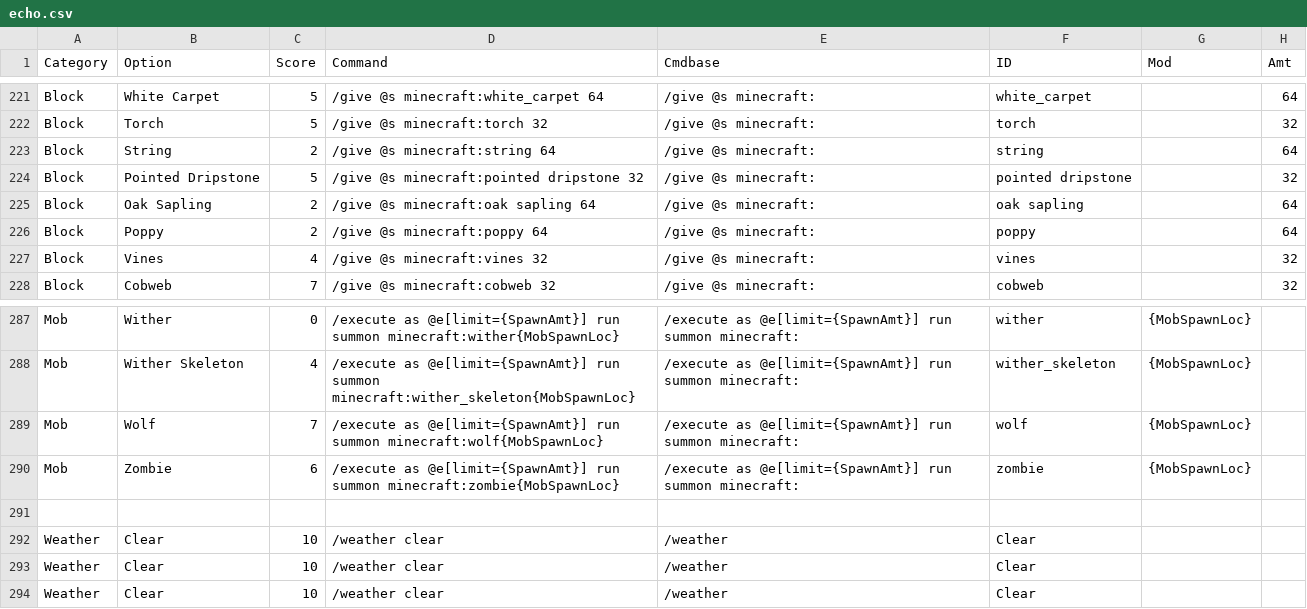
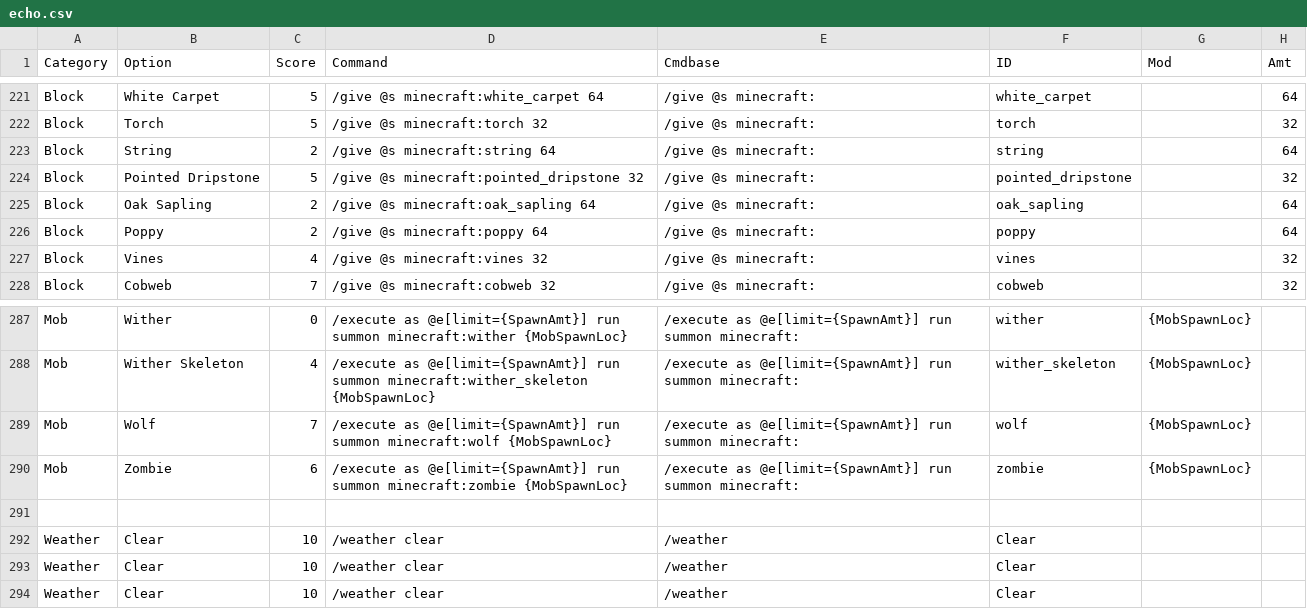
Before and after one commit to cwrivers/MCCommands, a CSV file: echo.csv, drawn as a sheet; only a part is shown, gaps mark what is left out; the diff covers the shown part only; the diff names each change by its address in the sheet, - before the commit and + after, or states it on an @@ line.

Commit message:
Update echo.csv
fixed some spacing issues with some block options and the MobSpawn placeholder

```diff
--- a/echo.csv
+++ b/echo.csv
-D224 (Command): /give @s minecraft:pointed dripstone 32
+D224 (Command): /give @s minecraft:pointed_dripstone 32
-F224 (ID): pointed dripstone
+F224 (ID): pointed_dripstone
-D225 (Command): /give @s minecraft:oak sapling 64
+D225 (Command): /give @s minecraft:oak_sapling 64
-F225 (ID): oak sapling
+F225 (ID): oak_sapling
-D287 (Command): …run summon minecraft:wither{MobSpawnLoc}
+D287 (Command): …run summon minecraft:wither {MobSpawnLoc}
-D288 (Command): …run summon minecraft:wither_skeleton{MobSpawnLoc}
+D288 (Command): …run summon minecraft:wither_skeleton {MobSpawnLoc}
-D289 (Command): …run summon minecraft:wolf{MobSpawnLoc}
+D289 (Command): …run summon minecraft:wolf {MobSpawnLoc}
-D290 (Command): …run summon minecraft:zombie{MobSpawnLoc}
+D290 (Command): …run summon minecraft:zombie {MobSpawnLoc}
```
Also changed, not shown: 27 edited cells elsewhere in this file.
